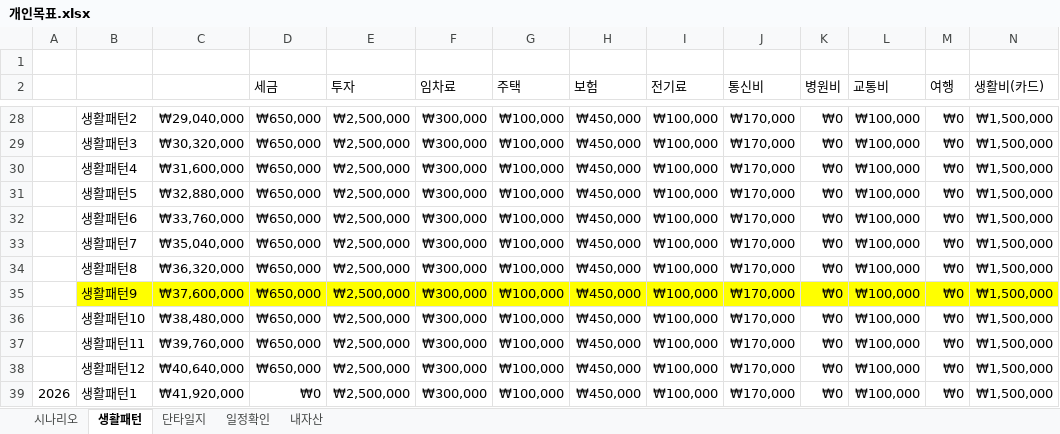
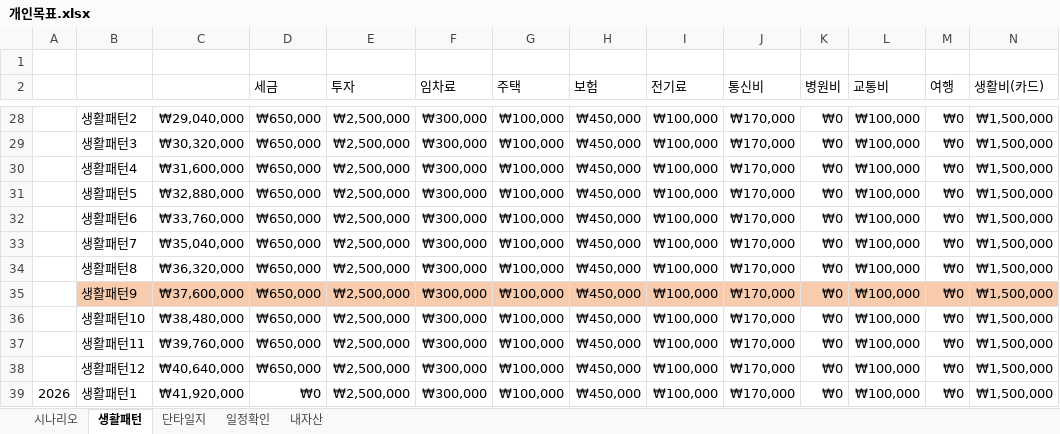
Before and after one commit to sbg613/MyStock, an Excel workbook: 개인목표.xlsx, sheet 생활패턴, drawn as a sheet; only a part is shown, gaps mark what is left out; values as stored, in another font and other column widths than the file's, no borders; the diff covers the shown part only; the diff names each change by its address in the sheet, - before the commit and + after, or states it on an @@ line.

```diff
--- a/개인목표.xlsx (sheet 생활패턴)
+++ b/개인목표.xlsx (sheet 생활패턴)
-B35:N35 fill: #FFFF00
+B35:N35 fill: #F8CBAD
```
Also changed, not shown: cell formats elsewhere in this sheet, sheet 시나리오, formulas that keep their value.
